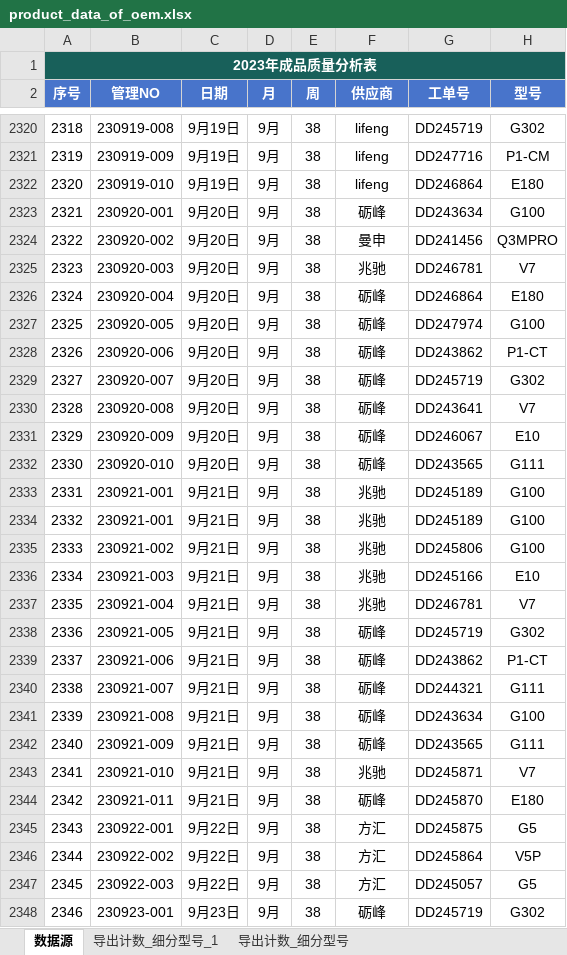
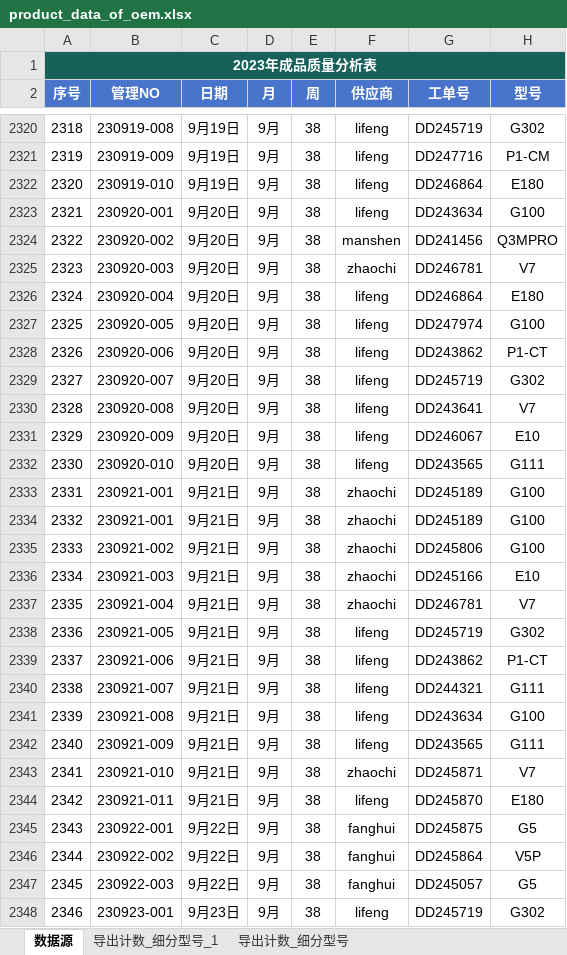
Before and after one commit to jayqunding1988/python_to_charts, an Excel workbook: product_data_of_oem.xlsx, sheet 数据源, drawn as a sheet; only a part is shown, gaps mark what is left out; values as stored, in another font and other column widths than the file's, no borders; conditional formats and table styles not drawn; the diff covers the shown part only; the diff names each change by its address in the sheet, - before the commit and + after, or states it on an @@ line.

Commit message:
excel file

```diff
--- a/product_data_of_oem.xlsx (sheet 数据源)
+++ b/product_data_of_oem.xlsx (sheet 数据源)
-F2323 (供应商): 砺峰
+F2323 (供应商): lifeng
-F2324 (供应商): 曼申
+F2324 (供应商): manshen
-F2325 (供应商): 兆驰
+F2325 (供应商): zhaochi
-F2326:F2332 (供应商): 砺峰
+F2326:F2332 (供应商): lifeng
-F2333:F2337 (供应商): 兆驰
+F2333:F2337 (供应商): zhaochi
-F2338:F2342 (供应商): 砺峰
+F2338:F2342 (供应商): lifeng
-F2343 (供应商): 兆驰
+F2343 (供应商): zhaochi
-F2344 (供应商): 砺峰
+F2344 (供应商): lifeng
-F2345:F2347 (供应商): 方汇
+F2345:F2347 (供应商): fanghui
-F2348 (供应商): 砺峰
+F2348 (供应商): lifeng
```
Also changed, not shown: 17 edited cells elsewhere in this sheet.
